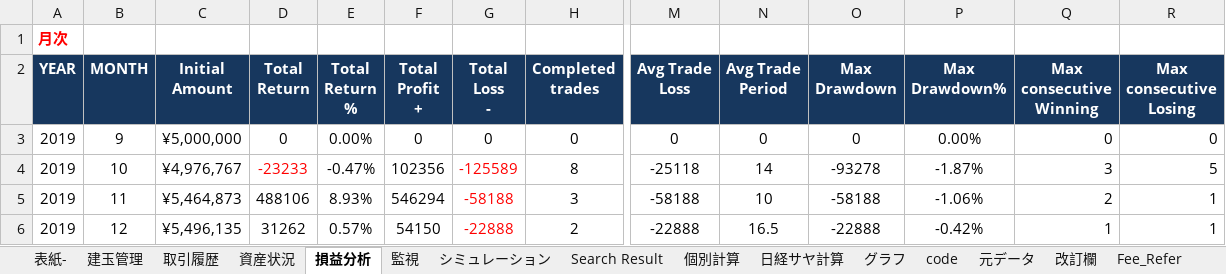
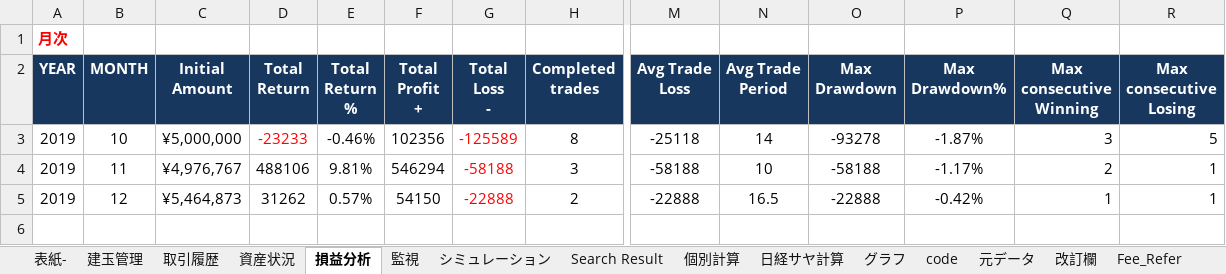
Before and after one commit to liuyun10/pair_trade, an Excel workbook: stock_data/master/pair_trade.xlsm, sheet 損益分析, drawn as a sheet; only a part is shown, gaps mark what is left out; values as stored, in another font and other column widths than the file's, no borders; removed rows and columns are numbered as before the commit, all else as after; rows hold the shown columns only; the diff names each change by its address in the sheet, - before the commit and + after, or states it on an @@ line.

```diff
--- a/stock_data/master/pair_trade.xlsm (sheet 損益分析)
+++ b/stock_data/master/pair_trade.xlsm (sheet 損益分析)
-row 3: 2019 | 9 | ¥5,000,000 | 0 | 0.00% | 0 | 0 | 0 | 0 | 0 | 0 | 0.00% | 0 | 0
-C3 (Initial Amount): ¥4,976,767
+C3 (Initial Amount): ¥5,000,000
-E3 (Total Return %): -0.47%
+E3 (Total Return %): -0.46%
-C4 (Initial Amount): ¥5,464,873
+C4 (Initial Amount): ¥4,976,767
-E4 (Total Return %): 8.93%
+E4 (Total Return %): 9.81%
-P4 (Max Drawdown%): -1.06%
+P4 (Max Drawdown%): -1.17%
-C5 (Initial Amount): ¥5,496,135
+C5 (Initial Amount): ¥5,464,873
```
Also changed, not shown: sheet 元データ, sheet グラフ, sheet Search Result, sheet 取引履歴, sheet 建玉管理, sheet 監視, 1 more sheet, formulas that keep their value, hidden cells, charts or pictures, 1 other file.
